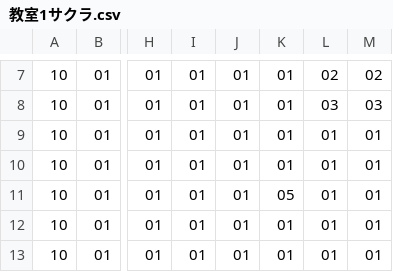
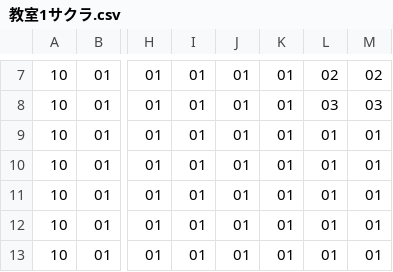
Before and after one commit to riku0614/test5, a CSV file: Project1/Project1/教室1サクラ.csv, drawn as a sheet; only a part is shown, gaps mark what is left out; the diff names each change by its address in the sheet, - before the commit and + after, or states it on an @@ line.

```diff
--- a/Project1/Project1/教室1サクラ.csv
+++ b/Project1/Project1/教室1サクラ.csv
-K11: 05
+K11: 01
```
Also changed, not shown: 6 other files.
